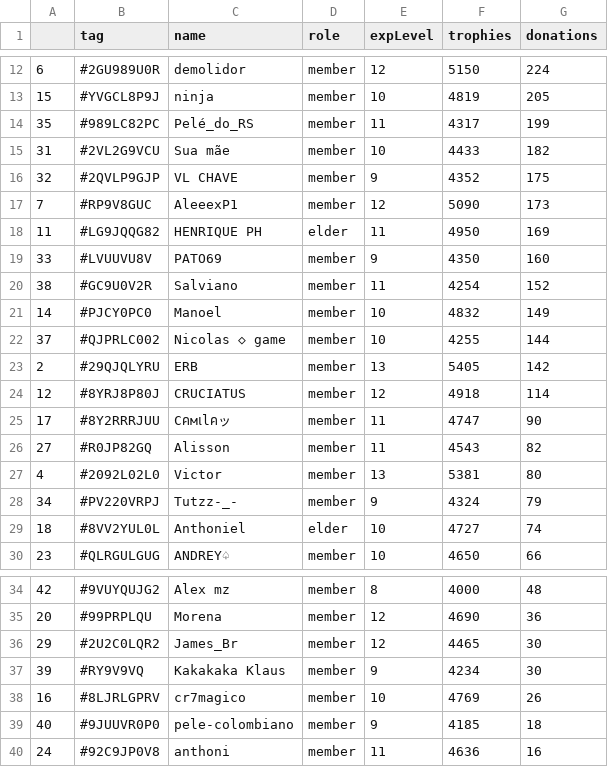
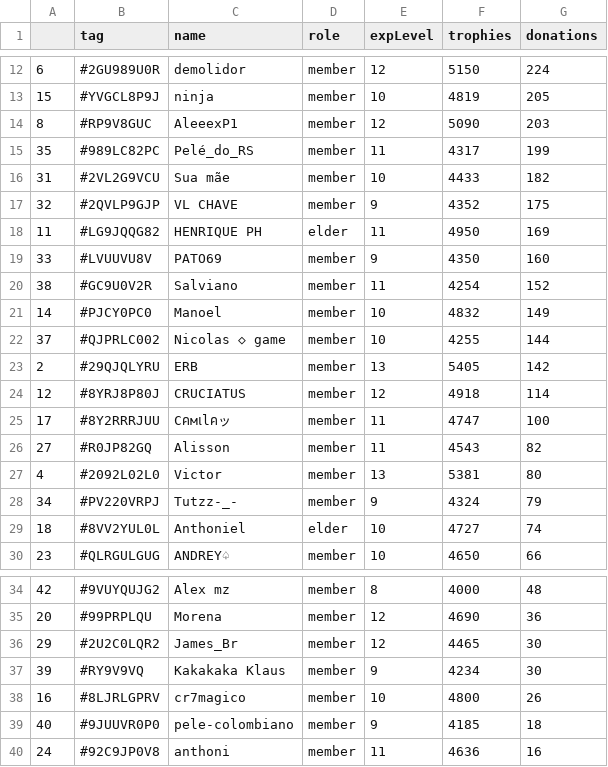
Before and after one commit to Brunopbb/APIClashRoyale, a CSV file: Members.csv, drawn as a sheet; only a part is shown, gaps mark what is left out.

Commit message:
Atualização

```diff
--- a/Members.csv
+++ b/Members.csv
@@ -13,2 +13,3 @@
 15,#YVGCL8P9J,ninja,member,10,4819,205
+8,#RP9V8GUC,AleeexP1,member,12,5090,203
 35,#989LC82PC,Pelé_do_RS,member,11,4317,199
@@ -16,3 +17,2 @@
 32,#2QVLP9GJP,VL CHAVE,member,9,4352,175
-7,#RP9V8GUC,AleeexP1,member,12,5090,173
 11,#LG9JQQG82,HENRIQUE PH,elder,11,4950,169
@@ -24,3 +24,3 @@
 12,#8YRJ8P80J,CRUCIATUS,member,12,4918,114
-17,#8Y2RRRJUU,Cคмเlคッ,member,11,4747,90
+17,#8Y2RRRJUU,Cคмเlคッ,member,11,4747,100
 27,#R0JP82GQ,Alisson,member,11,4543,82
@@ -37,3 +37,3 @@
 39,#RY9V9VQ,Kakakaka Klaus,member,9,4234,30
-16,#8LJRLGPRV,cr7magico,member,10,4769,26
+16,#8LJRLGPRV,cr7magico,member,10,4800,26
 40,#9JUUVR0P0,pele-colombiano,member,9,4185,18
```
